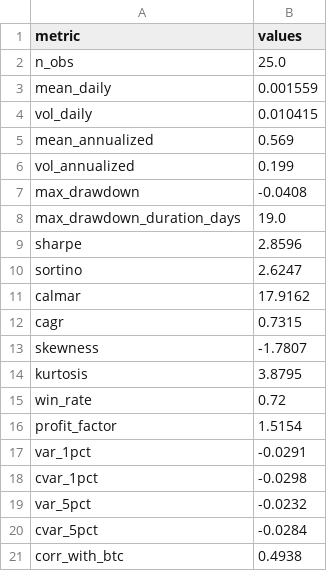
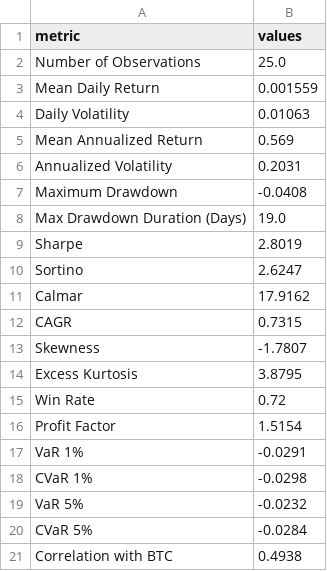
Before and after one commit to sehunkeem/strategy-performance, a CSV file: metrics_strategy.csv, drawn as a sheet.

```diff
--- a/metrics_strategy.csv
+++ b/metrics_strategy.csv
@@ -1,21 +1,21 @@
 metric,values
-n_obs,25.0
-mean_daily,0.001559
-vol_daily,0.010415
-mean_annualized,0.569
-vol_annualized,0.199
-max_drawdown,-0.0408
-max_drawdown_duration_days,19.0
-sharpe,2.8596
-sortino,2.6247
-calmar,17.9162
-cagr,0.7315
-skewness,-1.7807
-kurtosis,3.8795
-win_rate,0.72
-profit_factor,1.5154
-var_1pct,-0.0291
-cvar_1pct,-0.0298
-var_5pct,-0.0232
-cvar_5pct,-0.0284
-corr_with_btc,0.4938
+Number of Observations,25.0
+Mean Daily Return,0.001559
+Daily Volatility,0.01063
+Mean Annualized Return,0.569
+Annualized Volatility,0.2031
+Maximum Drawdown,-0.0408
+Max Drawdown Duration (Days),19.0
+Sharpe,2.8019
+Sortino,2.6247
+Calmar,17.9162
+CAGR,0.7315
+Skewness,-1.7807
+Excess Kurtosis,3.8795
+Win Rate,0.72
+Profit Factor,1.5154
+VaR 1%,-0.0291
+CVaR 1%,-0.0298
+VaR 5%,-0.0232
+CVaR 5%,-0.0284
+Correlation with BTC,0.4938
```
Also changed, not shown: 5 other files.
